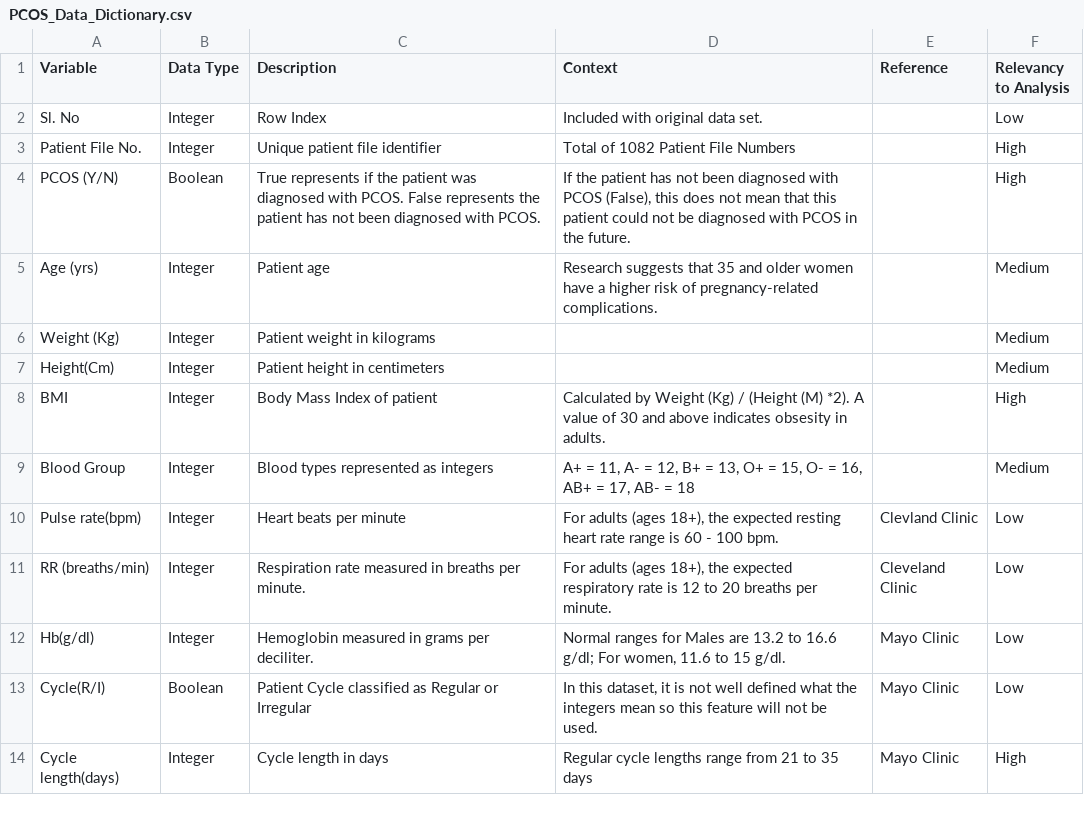
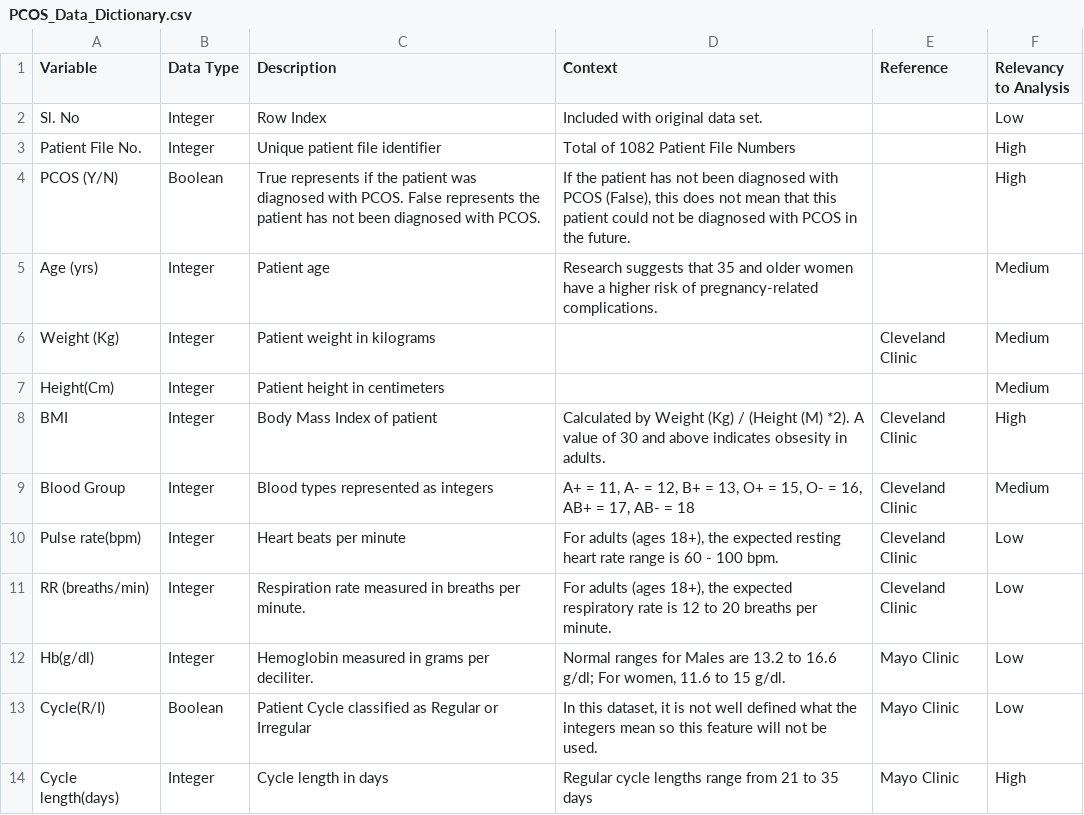
Before and after one commit to powellsarahbeth/PCOS_EDA, a CSV file: PCOS_Data_Dictionary.csv, drawn as a sheet; only a part is shown; the diff covers the shown part only.

Commit message:
Cleaned up data dictionary, read in files to pandas more general. Next up, polish visualizations, complete conclusion and push to github.

```diff
--- a/PCOS_Data_Dictionary.csv
+++ b/PCOS_Data_Dictionary.csv
@@ -5,7 +5,7 @@ PCOS (Y/N),Boolean ,True represents if the patient was diagnosed with PCOS. Fals
 Age (yrs),Integer,Patient age,Research suggests that 35 and older women have a higher risk of pregnancy-related complications. ,,Medium
-Weight (Kg),Integer,Patient weight in kilograms ,,,Medium
+Weight (Kg),Integer,Patient weight in kilograms ,,Cleveland Clinic,Medium
 Height(Cm),Integer,Patient height in centimeters,,,Medium
-BMI,Integer,Body Mass Index of patient ,Calculated by Weight (Kg) / (Height (M) *2). A value of 30 and above indicates obsesity in adults.,,High
-Blood Group,Integer,Blood types represented as integers ,"A+  = 11, A- = 12, B+ = 13, O+ = 15, O- = 16, AB+ = 17, AB- = 18",,Medium
-Pulse rate(bpm) ,Integer,Heart beats per minute,"For adults (ages 18+), the expected resting heart rate range is 60 - 100 bpm.",Clevland Clinic,Low
+BMI,Integer,Body Mass Index of patient ,Calculated by Weight (Kg) / (Height (M) *2). A value of 30 and above indicates obsesity in adults.,Cleveland Clinic,High
+Blood Group,Integer,Blood types represented as integers ,"A+  = 11, A- = 12, B+ = 13, O+ = 15, O- = 16, AB+ = 17, AB- = 18",Cleveland Clinic,Medium
+Pulse rate(bpm) ,Integer,Heart beats per minute,"For adults (ages 18+), the expected resting heart rate range is 60 - 100 bpm.",Cleveland Clinic,Low
 RR (breaths/min),Integer ,Respiration rate measured in breaths per minute. ,"For adults (ages 18+), the expected respiratory rate is 12 to 20 breaths per minute. ",Cleveland Clinic,Low
```
Also changed, not shown: 7 edited cells elsewhere in this file, 3 other files.
